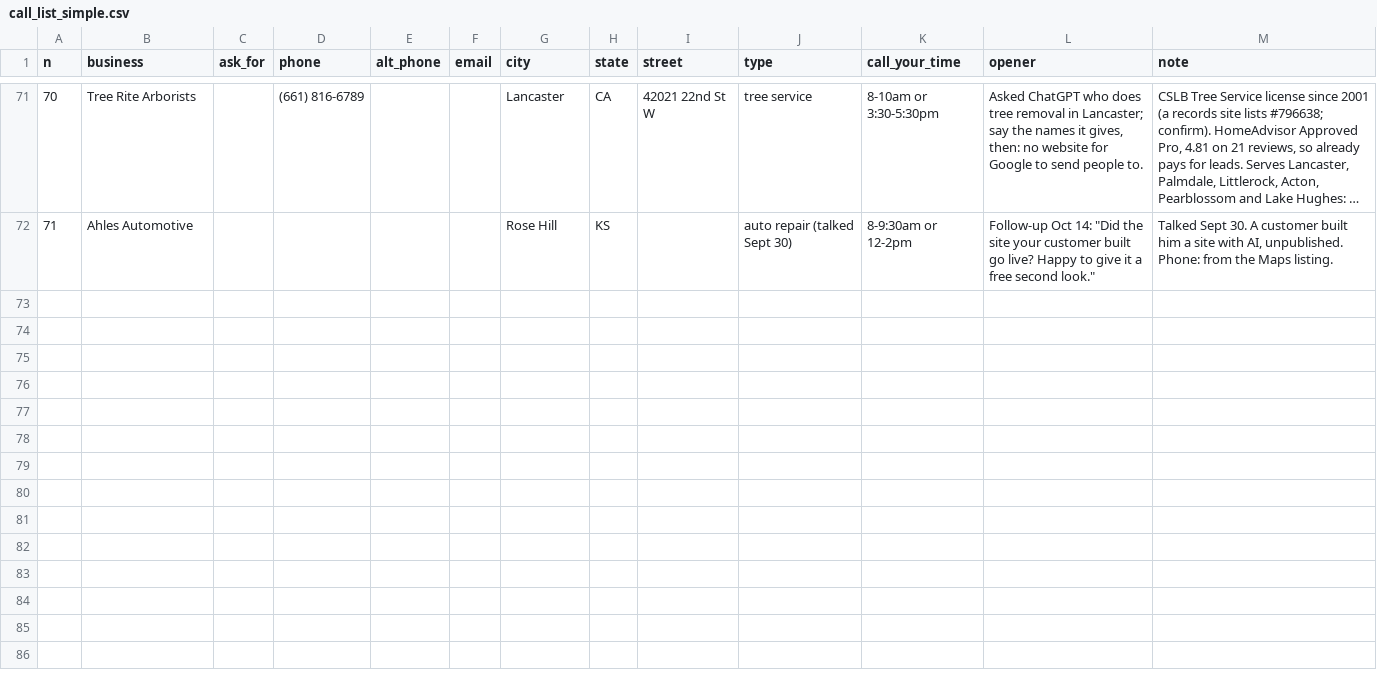
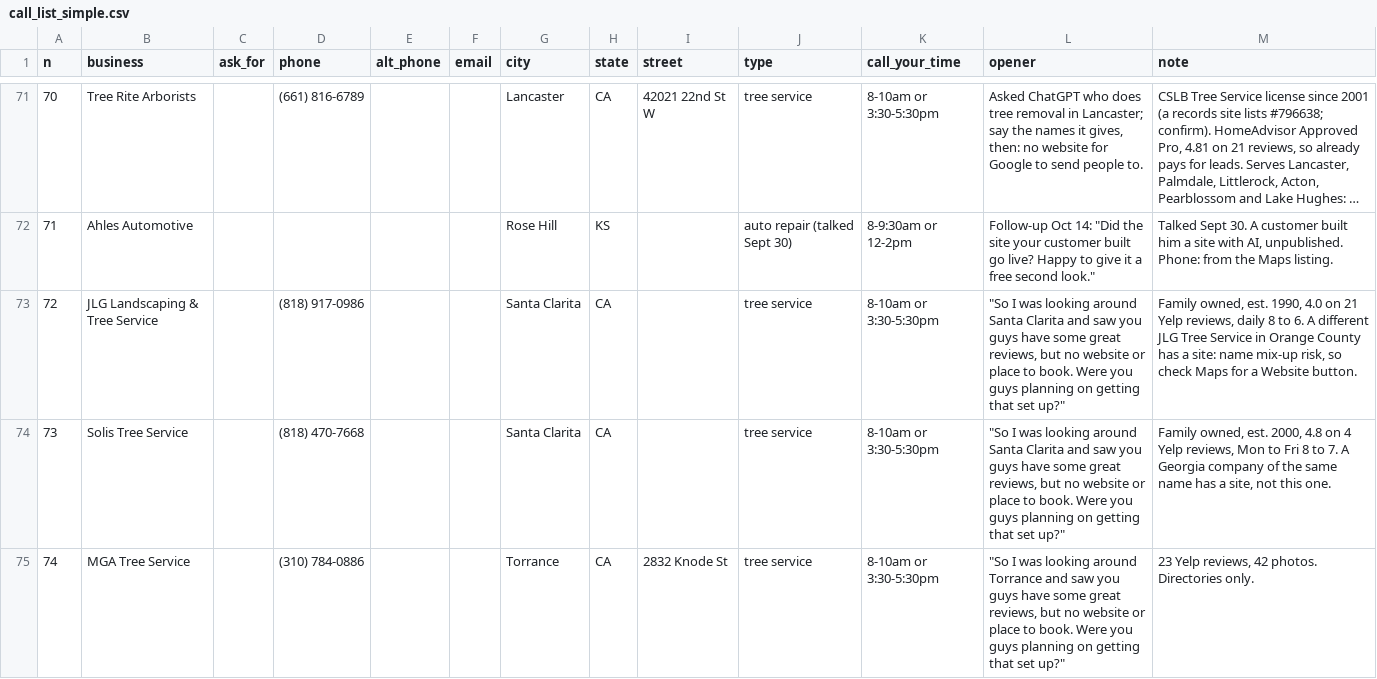
Before and after one commit to millytest2/builtfor, a CSV file: output/call_list_simple.csv, drawn as a sheet; only a part is shown, gaps mark what is left out; long unchanged cells end in …; the diff covers the shown part only.

```diff
--- a/output/call_list_simple.csv
+++ b/output/call_list_simple.csv
@@ -72 +72,4 @@ n,business,ask_for,phone,alt_phone,email,city,state,street,type,call_your_time,o
 71,Ahles Automotive,,,,,Rose Hill,KS,,auto repair (talked Sept 30),8-9:30am or 12-2pm,"Follow-up Oct 14: ""Did the site your customer built go live? Happy to give it a free second look.""","Talked Sept 30. A customer built him a site with AI, unpublished. Phone: from the Maps listing."
+72,JLG Landscaping & Tree Service,,(818) 917-0986,,,Santa Clarita,CA,,tree service,8-10am or 3:30-5:30pm,"""So I was looking around Santa Clarita and saw you guys have some great reviews, but no website or place to book. Were you guys planning on getting that set up?""","Family owned, est. 1990, 4.0 on 21 Yelp reviews, daily 8 to 6. A different JLG Tree Service in Orange County has a site: name mix-up risk, so check Maps for a Website button."
+73,Solis Tree Service,,(818) 470-7668,,,Santa Clarita,CA,,tree service,8-10am or 3:30-5:30pm,"""So I was looking around Santa Clarita and saw you guys have some great reviews, but no website or place to book. Were you guys planning on getting that set up?""","Family owned, est. 2000, 4.8 on 4 Yelp reviews, Mon to Fri 8 to 7. A Georgia company of the same name has a site, not this one."
+74,MGA Tree Service,,(310) 784-0886,,,Torrance,CA,2832 Knode St,tree service,8-10am or 3:30-5:30pm,"""So I was looking around Torrance and saw you guys have some great reviews, but no website or place to book. Were you guys planning on getting that set up?""","23 Yelp reviews, 42 photos. Directories only."
```
Also changed, not shown: 3 added rows elsewhere in this file, output/master_call_list.csv, 6 other files.
